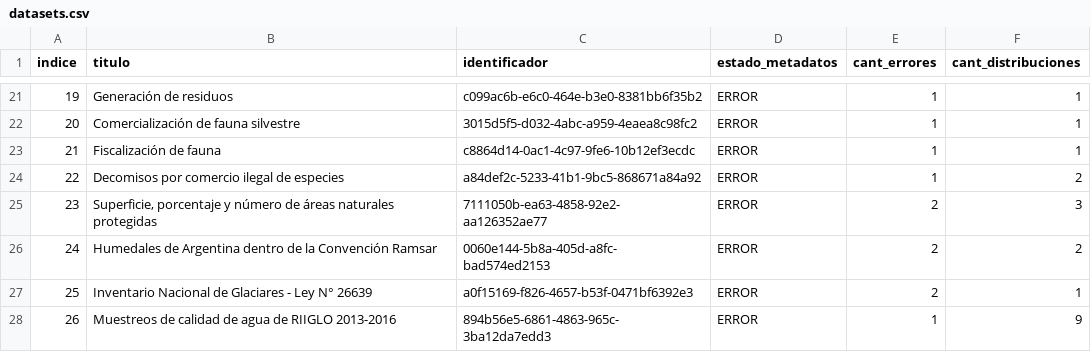
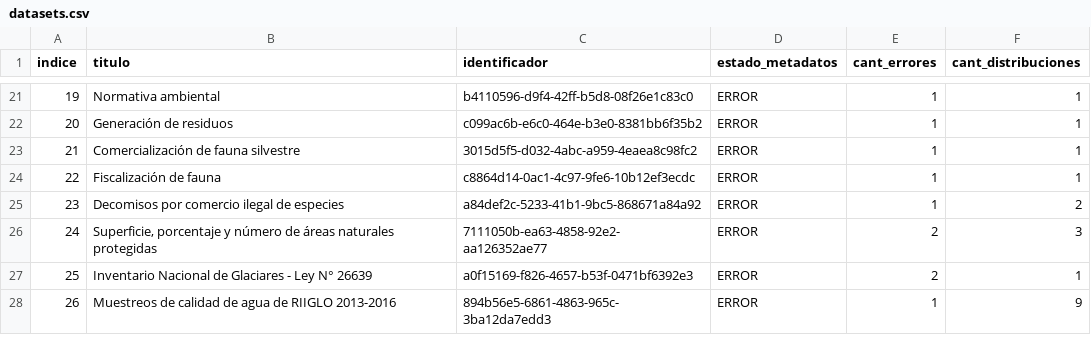
Before and after one commit to augustodevesa/libreria-catalogos, a CSV file: ambiente/datasets.csv, drawn as a sheet; only a part is shown, gaps mark what is left out; the diff covers the shown part only.

```diff
--- a/ambiente/datasets.csv
+++ b/ambiente/datasets.csv
@@ -21,7 +21,7 @@ indice,titulo,identificador,estado_metadatos,cant_errores,cant_distribuciones
-19,Generación de residuos,c099ac6b-e6c0-464e-b3e0-8381bb6f35b2,ERROR,1,1
-20,Comercialización de fauna silvestre,3015d5f5-d032-4abc-a959-4eaea8c98fc2,ERROR,1,1
-21,Fiscalización de fauna,c8864d14-0ac1-4c97-9fe6-10b12ef3ecdc,ERROR,1,1
-22,Decomisos por comercio ilegal de especies,a84def2c-5233-41b1-9bc5-868671a84a92,ERROR,1,2
-23,"Superficie, porcentaje y número de áreas naturales protegidas",7111050b-ea63-4858-92e2-aa126352ae77,ERROR,2,3
-24,Humedales de Argentina dentro de la Convención Ramsar,0060e144-5b8a-405d-a8fc-bad574ed2153,ERROR,2,2
+19,Normativa ambiental,b4110596-d9f4-42ff-b5d8-08f26e1c83c0,ERROR,1,1
+20,Generación de residuos,c099ac6b-e6c0-464e-b3e0-8381bb6f35b2,ERROR,1,1
+21,Comercialización de fauna silvestre,3015d5f5-d032-4abc-a959-4eaea8c98fc2,ERROR,1,1
+22,Fiscalización de fauna,c8864d14-0ac1-4c97-9fe6-10b12ef3ecdc,ERROR,1,1
+23,Decomisos por comercio ilegal de especies,a84def2c-5233-41b1-9bc5-868671a84a92,ERROR,1,2
+24,"Superficie, porcentaje y número de áreas naturales protegidas",7111050b-ea63-4858-92e2-aa126352ae77,ERROR,2,3
 25,Inventario Nacional de Glaciares - Ley N° 26639,a0f15169-f826-4657-b53f-0471bf6392e3,ERROR,2,1
```
Also changed, not shown: 64 edited cells elsewhere in this file.
